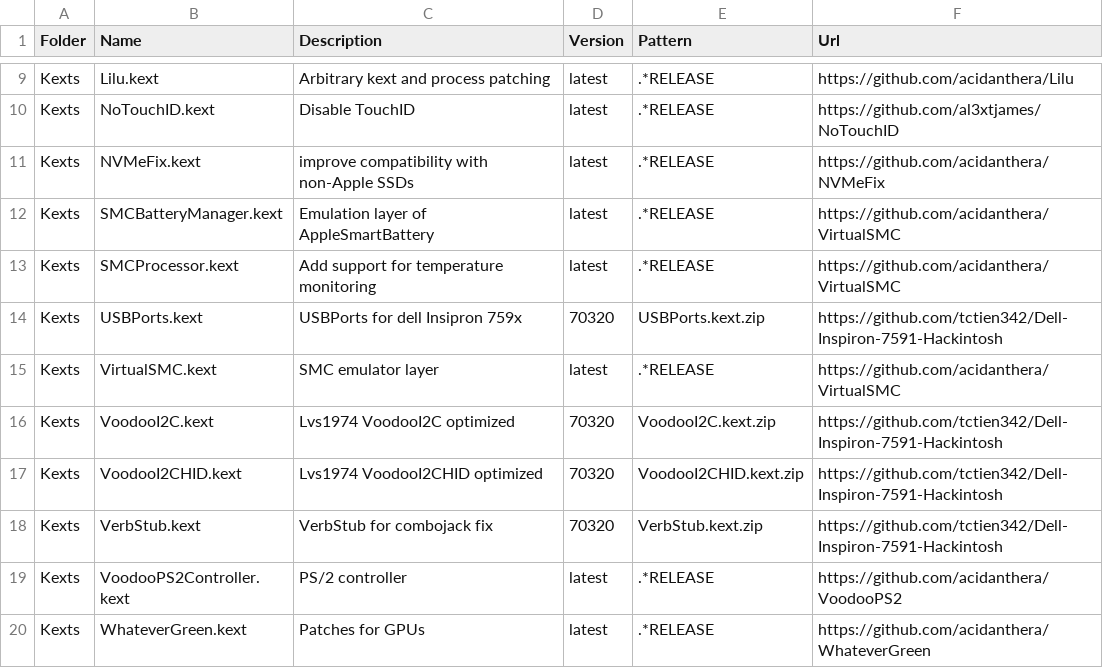
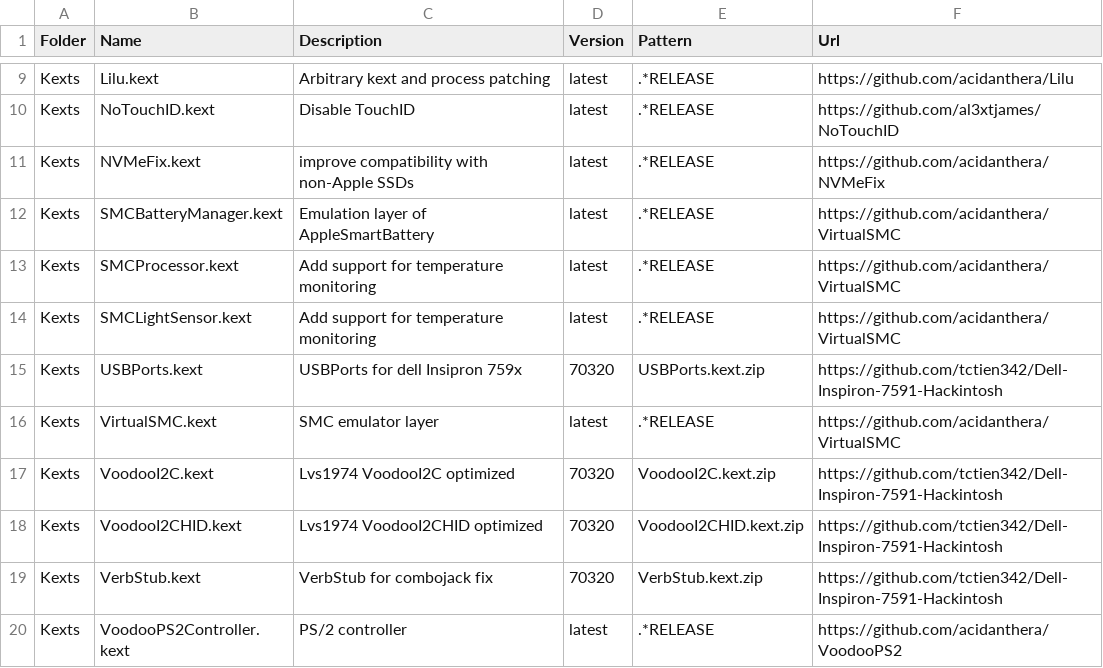
Before and after one commit to tctien342/Dell-Inspiron-7591-Hackintosh, a CSV file: packages.csv, drawn as a sheet; only a part is shown, gaps mark what is left out; the shorter side is filled out with more unchanged rows; the diff names each change by its address in the sheet, - before the commit and + after, or states it on an @@ line.

```diff
--- a/packages.csv
+++ b/packages.csv
+row 14: Kexts | SMCLightSensor.kext | Add support for temperature monitoring | latest | .*RELEASE | https://github.com/acidanthera/VirtualSMC
```
Also changed, not shown: 1 other file.
